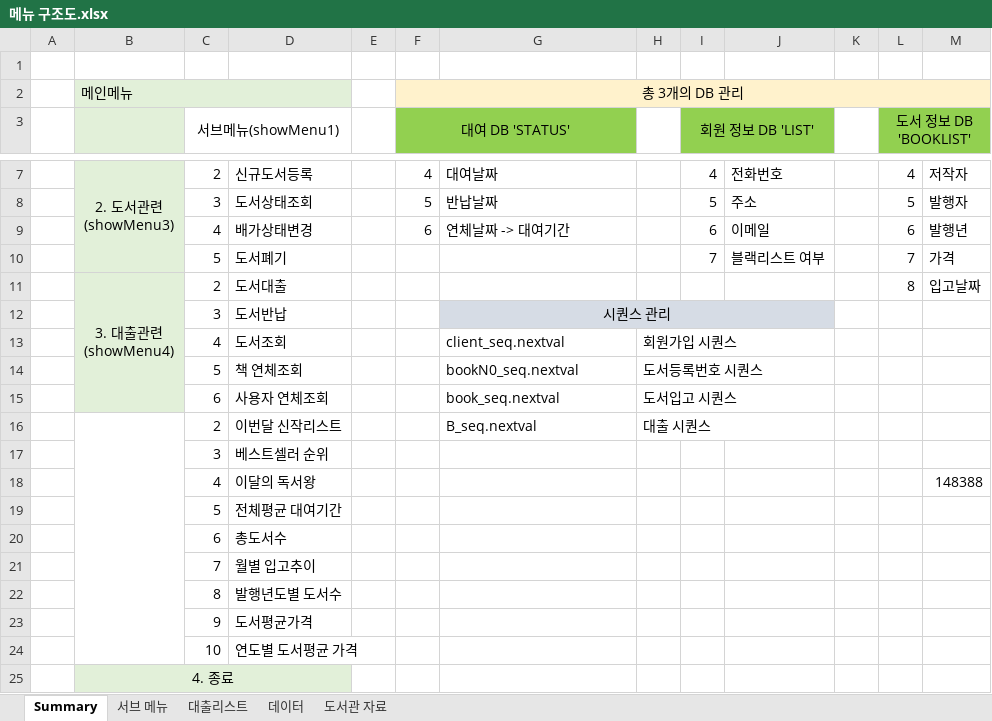
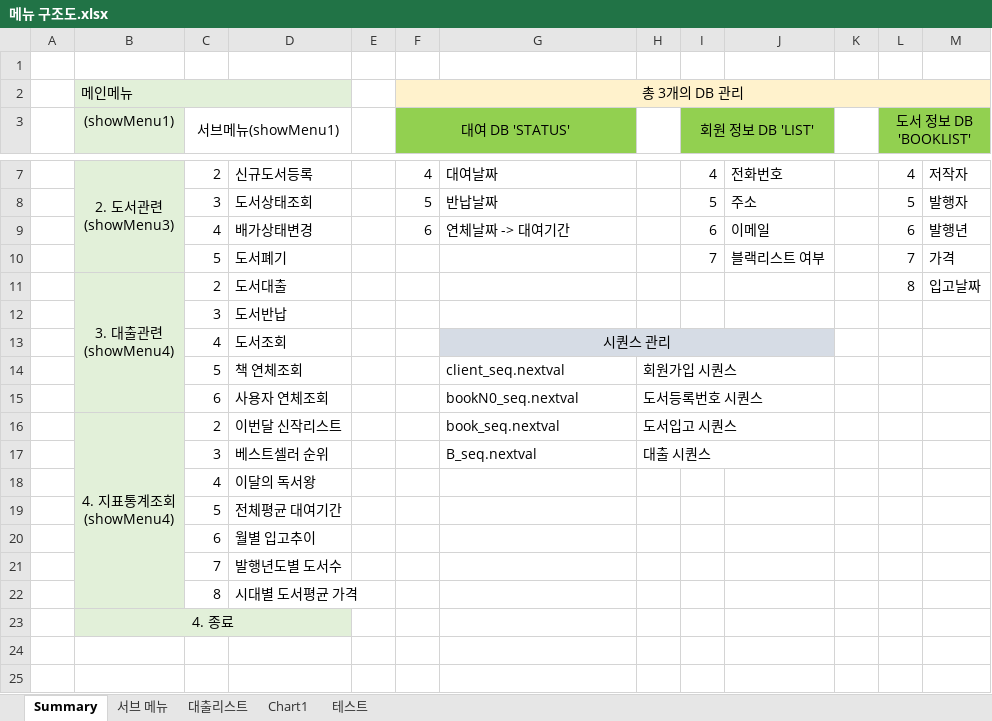
Before and after one commit to Nockda/JavaBasic, an Excel workbook: LibraryProject/메뉴 구조도.xlsx, sheet Summary, drawn as a sheet; only a part is shown, gaps mark what is left out; values as stored, in another font and other column widths than the file's, no borders; charts and pictures not drawn; ↵ is a line break in a cell; the diff names each change by its address in the sheet, - before the commit and + after, or states it on an @@ line.

```diff
--- a/LibraryProject/메뉴 구조도.xlsx (sheet Summary)
+++ b/LibraryProject/메뉴 구조도.xlsx (sheet Summary)
-sheet tab: 데이터
-sheet tab: 도서관 자료
+sheet tab: Chart1
+sheet tab: 테스트
-B3: (empty)
+B3: (showMenu1)
-G12: 시퀀스 관리
+G12: (empty)
-G12:J12 fill: #D6DCE5
+G12:J12 fill: none
-G12:J12 merged
-G13: client_seq.nextval
+G13: 시퀀스 관리
-G13:J13 fill: none
+G13:J13 fill: #D6DCE5
-G13 alignment: left
+G13 alignment: center
+G13:J13 merged
-H13: 회원가입 시퀀스
+H13: (empty)
-H13:J13 merged
-G14: bookN0_seq.nextval
+G14: client_seq.nextval
-H14: 도서등록번호 시퀀스
+H14: 회원가입 시퀀스
-G15: book_seq.nextval
+G15: bookN0_seq.nextval
-H15: 도서입고 시퀀스
+H15: 도서등록번호 시퀀스
-B16 ((showMenu1)): (empty)
+B16 ((showMenu1)): 4. 지표통계조회 ↵ (showMenu4)
-B16:B22 fill: none
+B16:B22 fill: #E2F0D9
-G16: B_seq.nextval
+G16: book_seq.nextval
-H16: 대출 시퀀스
+H16: 도서입고 시퀀스
-G17: (empty)
+G17: B_seq.nextval
-H17: (empty)
+H17: 대출 시퀀스
+H17:J17 merged
-M18: 148388
+M18: (empty)
-D20: 총도서수
+D20: 월별 입고추이
-D21: 월별 입고추이
+D21: 발행년도별 도서수
-D22: 발행년도별 도서수
+D22: 시대별 도서평균 가격
-row 23:  |  | 9 | 도서평균가격
-row 24:  |  | 10 | 연도별 도서평균 가격
```
Also changed, not shown: sheet 대출리스트, sheet 서브 메뉴, charts or pictures, 2 other files.
